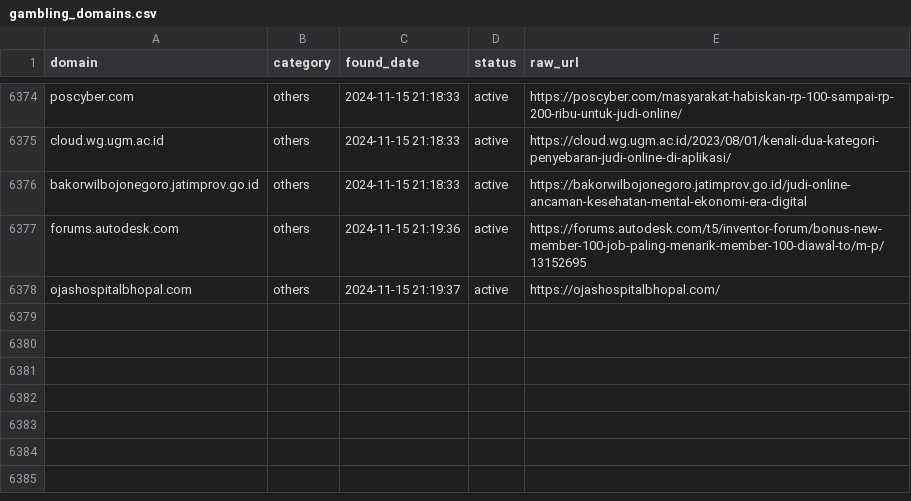
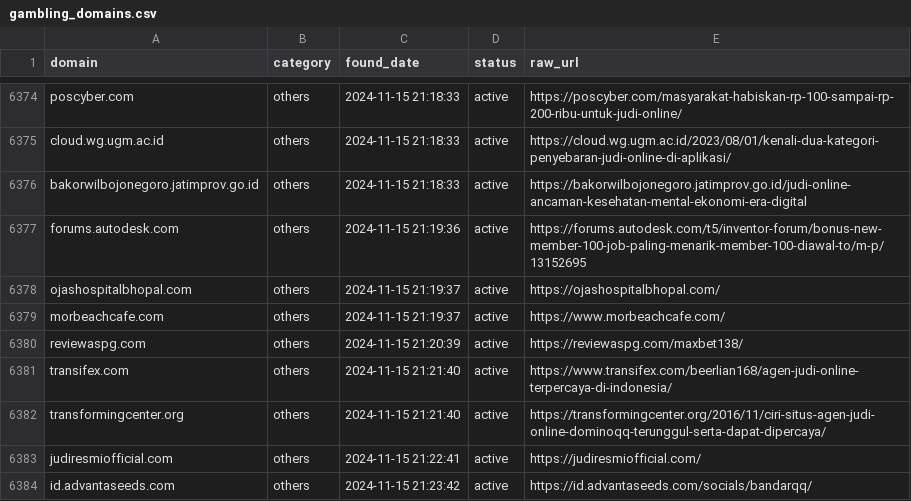
Before and after one commit to metalova/blacklist, a CSV file: csv/gambling_domains.csv, drawn as a sheet; only a part is shown, gaps mark what is left out; the diff names each change by its address in the sheet, - before the commit and + after, or states it on an @@ line.

```diff
--- a/csv/gambling_domains.csv
+++ b/csv/gambling_domains.csv
+row 6379: morbeachcafe.com | others | 2024-11-15 21:19:37 | active | https://www.morbeachcafe.com/
+row 6380: reviewaspg.com | others | 2024-11-15 21:20:39 | active | https://reviewaspg.com/maxbet138/
+row 6381: transifex.com | others | 2024-11-15 21:21:40 | active | https://www.transifex.com/beerlian168/agen-judi-online-terpercaya-di-indonesia/
+row 6382: transformingcenter.org | others | 2024-11-15 21:21:40 | active | https://transformingcenter.org/2016/11/ciri-situs-agen-judi-online-dominoqq-terunggul-serta-dapat-dipercaya/
+row 6383: judiresmiofficial.com | others | 2024-11-15 21:22:41 | active | https://judiresmiofficial.com/
+row 6384: id.advantaseeds.com | others | 2024-11-15 21:23:42 | active | https://id.advantaseeds.com/socials/bandarqq/
```
Also changed, not shown: 10 other files.
